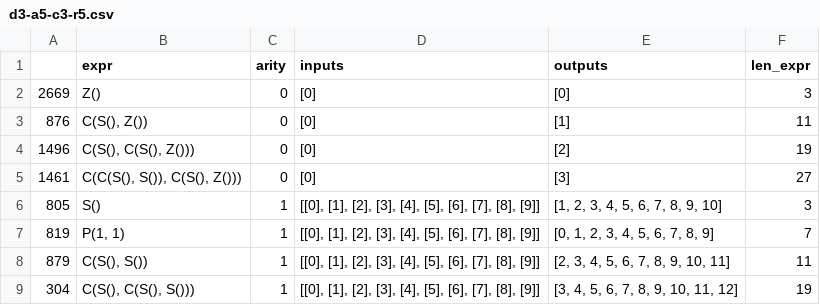
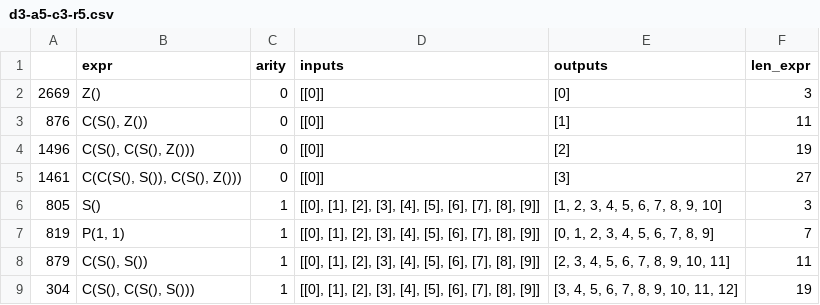
Before and after one commit to takeru110/AlphaSymbol, a CSV file: data/prfndim/d3-a5-c3-r5.csv, drawn as a sheet; only a part is shown.

```diff
--- a/data/prfndim/d3-a5-c3-r5.csv
+++ b/data/prfndim/d3-a5-c3-r5.csv
@@ -1,6 +1,6 @@
 ,expr,arity,inputs,outputs,len_expr
-2669,Z(),0,[0],[0],3
-876,"C(S(), Z())",0,[0],[1],11
-1496,"C(S(), C(S(), Z()))",0,[0],[2],19
-1461,"C(C(S(), S()), C(S(), Z()))",0,[0],[3],27
+2669,Z(),0,[[0]],[0],3
+876,"C(S(), Z())",0,[[0]],[1],11
+1496,"C(S(), C(S(), Z()))",0,[[0]],[2],19
+1461,"C(C(S(), S()), C(S(), Z()))",0,[[0]],[3],27
 805,S(),1,"[[0], [1], [2], [3], [4], [5], [6], [7], [8], [9]]","[1, 2, 3, 4, 5, 6, 7, 8, 9, 10]",3
```
Also changed, not shown: 8 other files.
